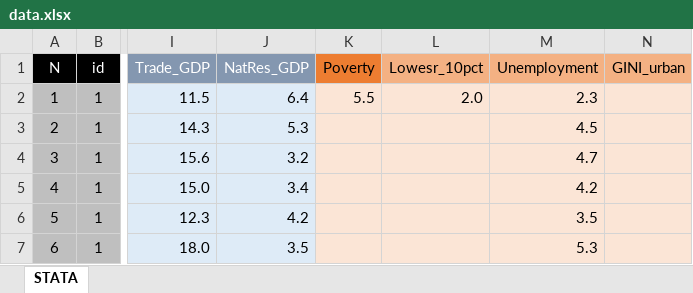
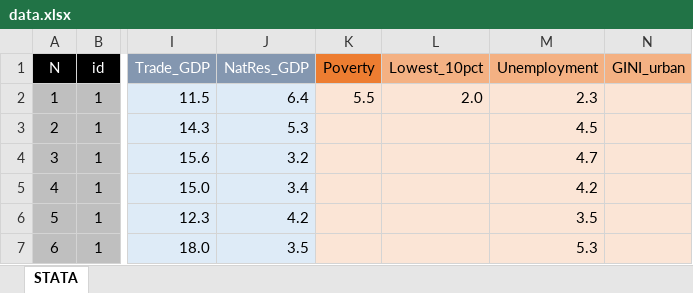
Before and after one commit to vishalbelsare/research-1, an Excel workbook: Dollarization in Ecuador/data.xlsx, sheet STATA, drawn as a sheet; only a part is shown, gaps mark what is left out; values as stored, in another font and other column widths than the file's, no borders; charts and pictures not drawn; the diff names each change by its address in the sheet, - before the commit and + after, or states it on an @@ line.

Commit message:
Add files via upload

```diff
--- a/Dollarization in Ecuador/data.xlsx (sheet STATA)
+++ b/Dollarization in Ecuador/data.xlsx (sheet STATA)
-L1: Lowesr_10pct
+L1: Lowest_10pct
```
